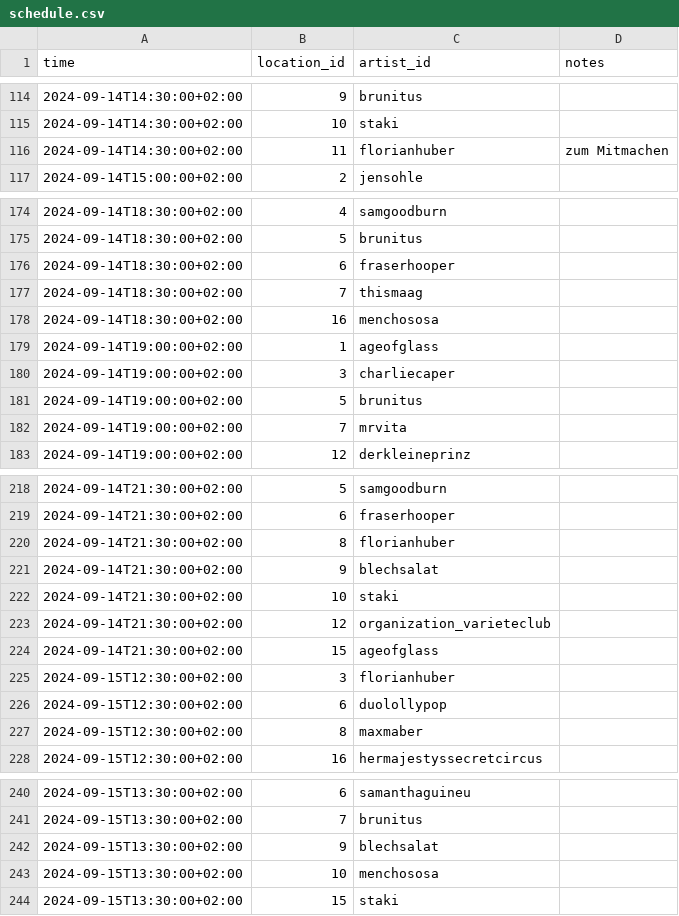
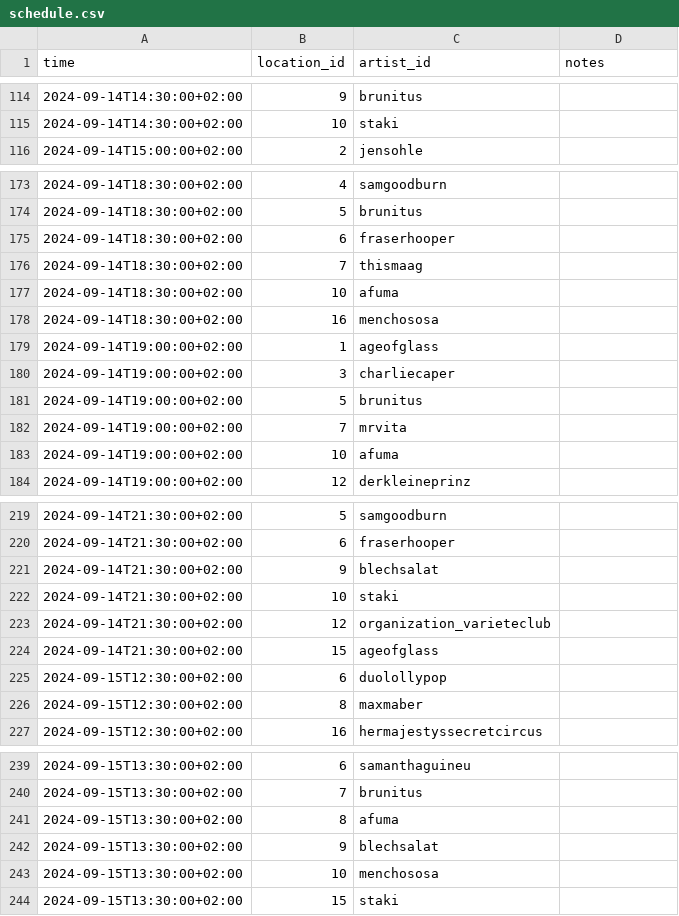
Before and after one commit to spektakel-la/spektakel-la.github.io, a CSV file: _data/schedule.csv, drawn as a sheet; only a part is shown, gaps mark what is left out; removed rows and columns are numbered as before the commit, all else as after; the diff covers the shown part only; the diff names each change by its address in the sheet, - before the commit and + after, or states it on an @@ line.

Commit message:
removing florianhuber from schedule, new slot for afuma

```diff
--- a/_data/schedule.csv
+++ b/_data/schedule.csv
-row 116: 2024-09-14T14:30:00+02:00 | 11 | florianhuber | zum Mitmachen
+row 177: 2024-09-14T18:30:00+02:00 | 10 | afuma
+row 183: 2024-09-14T19:00:00+02:00 | 10 | afuma
-row 220: 2024-09-14T21:30:00+02:00 | 8 | florianhuber
-row 225: 2024-09-15T12:30:00+02:00 | 3 | florianhuber
+row 241: 2024-09-15T13:30:00+02:00 | 8 | afuma
```
Also changed, not shown: 1 added row elsewhere in this file, 1 other file.
